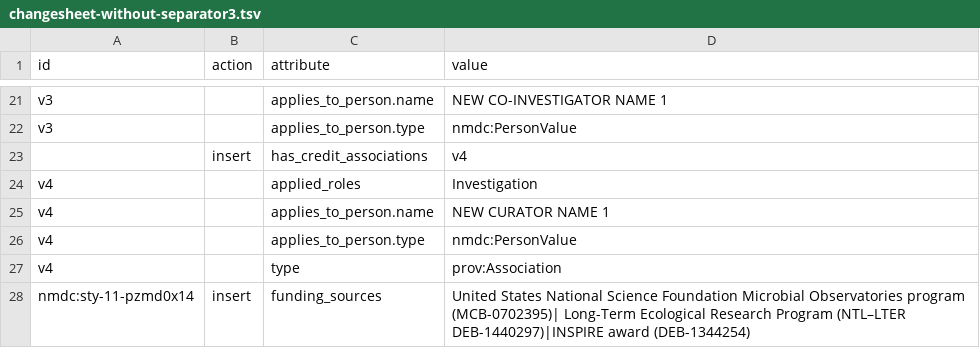
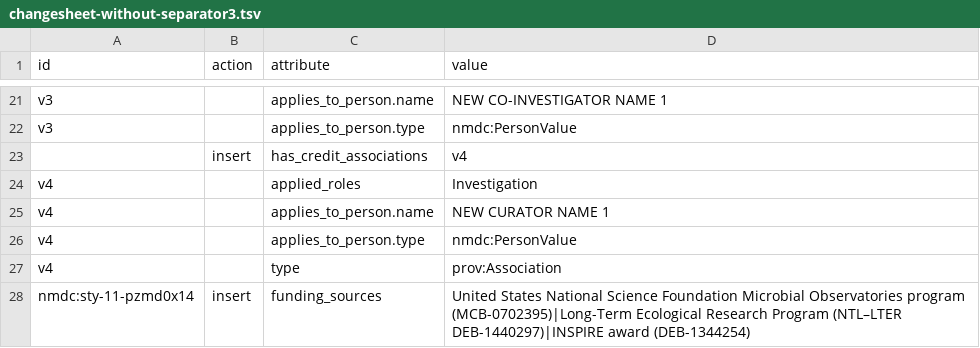
Before and after one commit to microbiomedata/nmdc-runtime, a TSV file: metadata-translation/notebooks/data/changesheet-without-separator3.tsv, drawn as a sheet; only a part is shown, gaps mark what is left out.

Commit message:
Remove leading whitespace from list item in example changesheet

```diff
--- a/metadata-translation/notebooks/data/changesheet-without-separator3.tsv
+++ b/metadata-translation/notebooks/data/changesheet-without-separator3.tsv
@@ -27,2 +27,2 @@ v4		applies_to_person.type	nmdc:PersonValue
 v4		type	prov:Association
-nmdc:sty-11-pzmd0x14	insert	funding_sources	United States National Science Foundation Microbial Observatories program (MCB-0702395)| Long-Term Ecological Research Program (NTL–LTER DEB-1440297)|INSPIRE award (DEB-1344254)
+nmdc:sty-11-pzmd0x14	insert	funding_sources	United States National Science Foundation Microbial Observatories program (MCB-0702395)|Long-Term Ecological Research Program (NTL–LTER DEB-1440297)|INSPIRE award (DEB-1344254)
```
